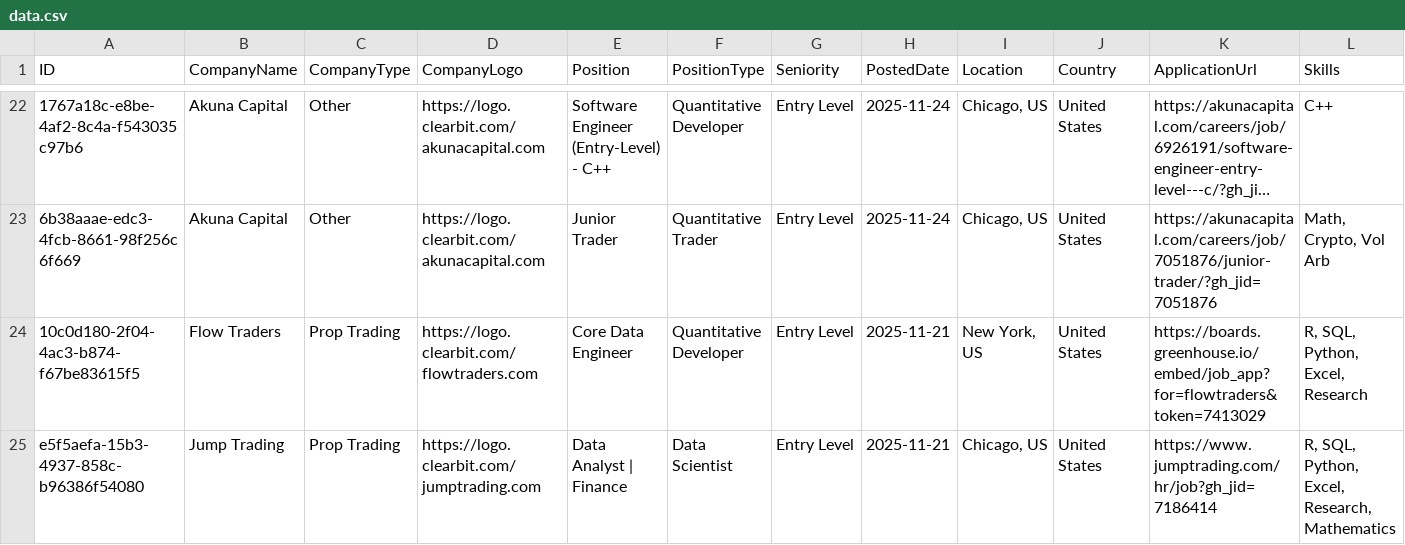
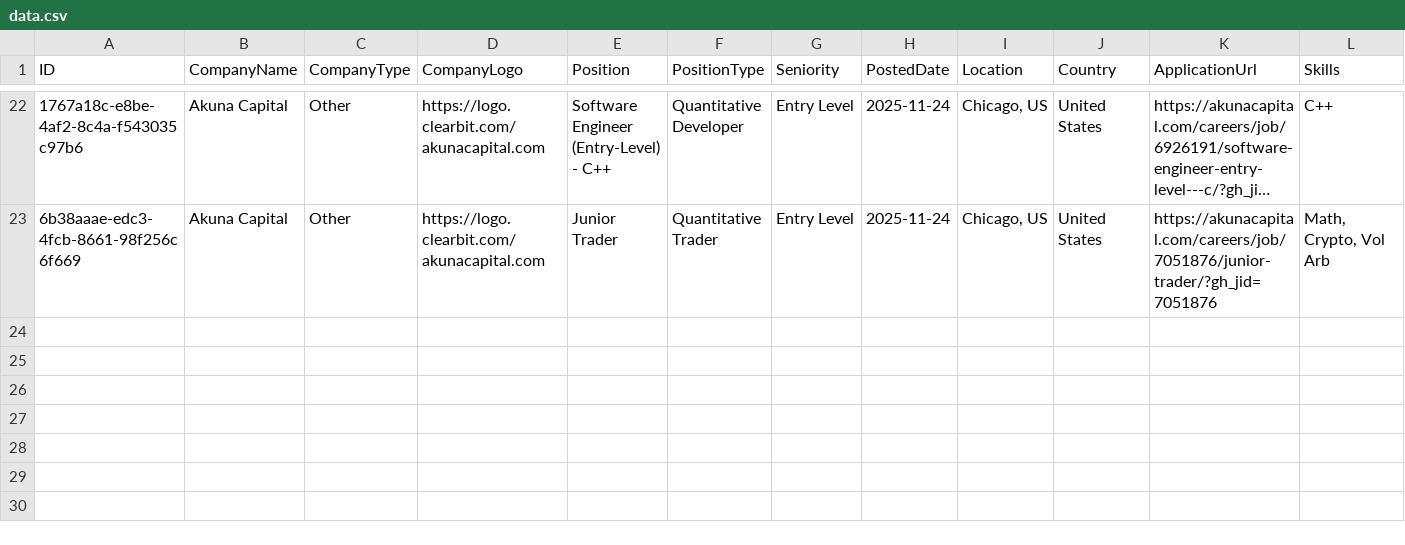
Before and after one commit to ibrahimmudassar/AutoOpenQuant, a CSV file: data.csv, drawn as a sheet; only a part is shown, gaps mark what is left out; long unchanged cells end in …; rows hold the shown columns only; the diff names each change by its address in the sheet, - before the commit and + after, or states it on an @@ line.

Commit message:
GitHub Actions Bot

```diff
--- a/data.csv
+++ b/data.csv
-row 24: 10c0d180-2f04-4ac3-b874-f67be83615f5 | Flow Traders | Prop Trading | https://logo.clearbit.com/flowtraders.com | Core Data Engineer | Quantitative Developer | Entry Level | 2025-11-21 | New York, US | United States | https://boards.greenhouse.io/embed/job_app?for=flowtraders&token=7413029 | R, SQL, Python, Excel, Research
-row 25: e5f5aefa-15b3-4937-858c-b96386f54080 | Jump Trading | Prop Trading | https://logo.clearbit.com/jumptrading.com | Data Analyst | Finance | Data Scientist | Entry Level | 2025-11-21 | Chicago, US | United States | https://www.jumptrading.com/hr/job?gh_jid=7186414 | R, SQL, Python, Excel, Research, Mathematics
```
